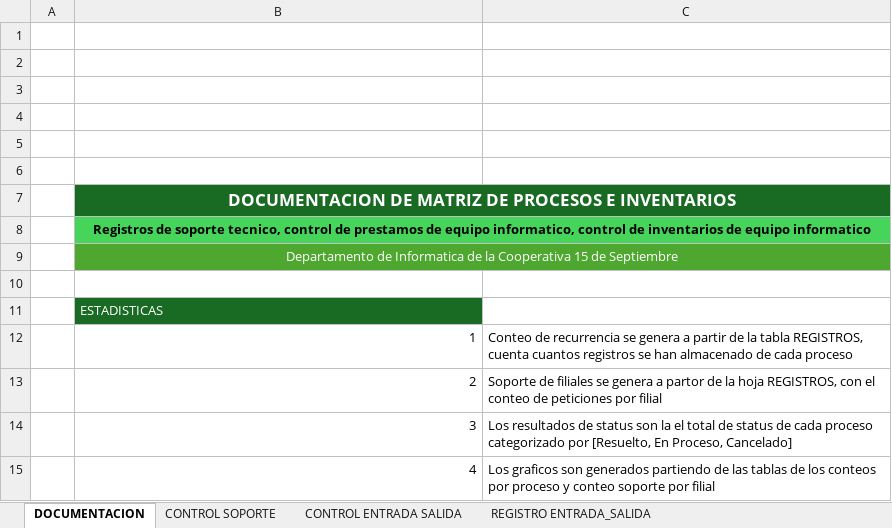
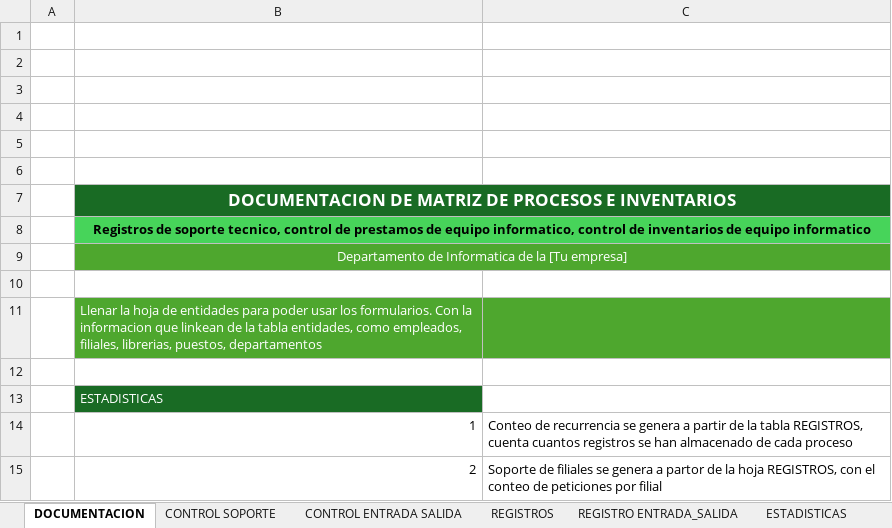
Before and after one commit to itteamlxs/Control_de_registros, an Excel workbook: NEW_soporteTecnicoMatrizDeProcesos.xlsm, sheet DOCUMENTACION, drawn as a sheet; only a part is shown; the shorter side is filled out with more unchanged rows; values as stored, in another font and other column widths than the file's, no borders; charts and pictures not drawn; the diff names each change by its address in the sheet, - before the commit and + after, or states it on an @@ line.

Commit message:
matriz como plantilla descargable

```diff
--- a/NEW_soporteTecnicoMatrizDeProcesos.xlsm (sheet DOCUMENTACION)
+++ b/NEW_soporteTecnicoMatrizDeProcesos.xlsm (sheet DOCUMENTACION)
@@ sheet tab unhidden: REGISTROS @@
@@ sheet tab unhidden: ESTADISTICAS @@
-B9: …de la Cooperativa 15 de Septiembre
+B9: …de la [Tu empresa]
+row 10: (empty)
+row 11:  | Llenar la hoja de entidades para poder usar los formularios. Con la informacion que linkean de la tabla entidades, como empleados, filiales, librerias, puestos, departamentos
```
Also changed, not shown: sheet CONTROL SOPORTE, sheet CONTROL ENTRADA SALIDA, other sheet tabs, charts or pictures.
